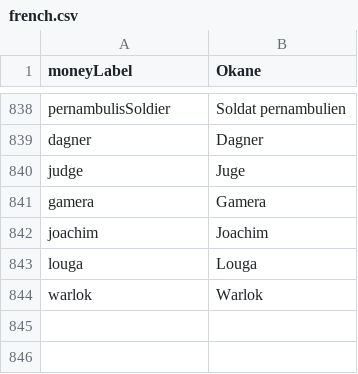
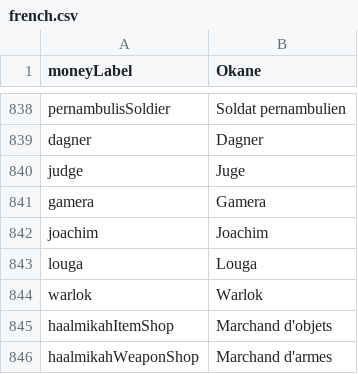
Before and after one commit to MaximeJoly96/LC_Unity, a CSV file: LC_Unity/Assets/Data/Languages/french.csv, drawn as a sheet; only a part is shown, gaps mark what is left out; the diff names each change by its address in the sheet, - before the commit and + after, or states it on an @@ line.

Commit message:
Plein de bugfixes liés au shop

```diff
--- a/LC_Unity/Assets/Data/Languages/french.csv
+++ b/LC_Unity/Assets/Data/Languages/french.csv
+row 845: haalmikahItemShop | Marchand d'objets
+row 846: haalmikahWeaponShop | Marchand d'armes
```
Also changed, not shown: LC_Unity/Assets/Data/Languages/english.csv, 33 other files.
